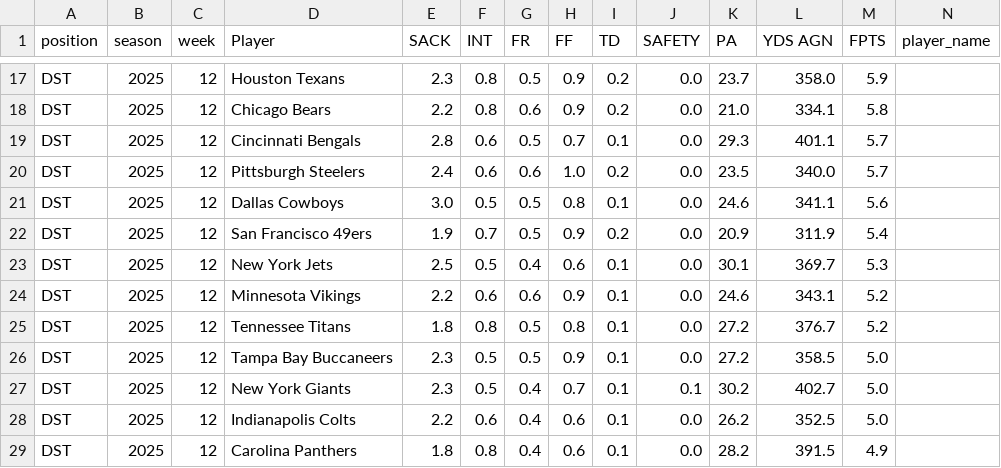
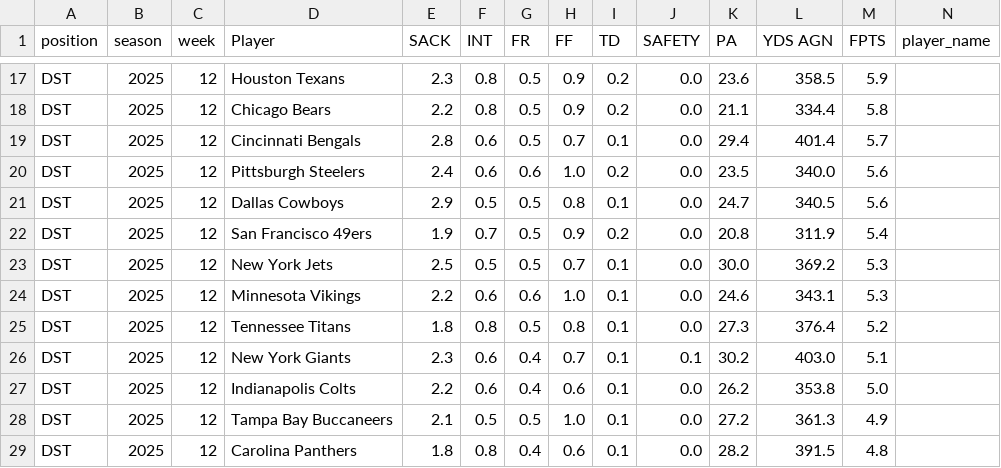
Before and after one commit to KoBeWa/fantasypros-projections, a CSV file: data/2025/week_current/dst.csv, drawn as a sheet; only a part is shown, gaps mark what is left out; removed rows and columns are numbered as before the commit, all else as after; rows hold the shown columns only; the diff covers the shown part only; the diff names each change by its address in the sheet, - before the commit and + after, or states it on an @@ line.

```diff
--- a/data/2025/week_current/dst.csv
+++ b/data/2025/week_current/dst.csv
-K17 (PA): 23.7
+K17 (PA): 23.6
-L17 (YDS AGN): 358.0
+L17 (YDS AGN): 358.5
-G18 (FR): 0.6
+G18 (FR): 0.5
-K18 (PA): 21.0
+K18 (PA): 21.1
-L18 (YDS AGN): 334.1
+L18 (YDS AGN): 334.4
-K19 (PA): 29.3
+K19 (PA): 29.4
-L19 (YDS AGN): 401.1
+L19 (YDS AGN): 401.4
-M20 (FPTS): 5.7
+M20 (FPTS): 5.6
-E21 (SACK): 3.0
+E21 (SACK): 2.9
-K21 (PA): 24.6
+K21 (PA): 24.7
-L21 (YDS AGN): 341.1
+L21 (YDS AGN): 340.5
-K22 (PA): 20.9
+K22 (PA): 20.8
-G23 (FR): 0.4
+G23 (FR): 0.5
-H23 (FF): 0.6
+H23 (FF): 0.7
-K23 (PA): 30.1
+K23 (PA): 30.0
-L23 (YDS AGN): 369.7
+L23 (YDS AGN): 369.2
-H24 (FF): 0.9
+H24 (FF): 1.0
-M24 (FPTS): 5.2
+M24 (FPTS): 5.3
-K25 (PA): 27.2
+K25 (PA): 27.3
-L25 (YDS AGN): 376.7
+L25 (YDS AGN): 376.4
-row 26: DST | 2025 | 12 | Tampa Bay Buccaneers | 2.3 | 0.5 | 0.5 | 0.9 | 0.1 | 0.0 | 27.2 | 358.5 | 5.0
-F26 (INT): 0.5
+F26 (INT): 0.6
-L26 (YDS AGN): 402.7
+L26 (YDS AGN): 403.0
-M26 (FPTS): 5.0
+M26 (FPTS): 5.1
-L27 (YDS AGN): 352.5
+L27 (YDS AGN): 353.8
+row 28: DST | 2025 | 12 | Tampa Bay Buccaneers | 2.1 | 0.5 | 0.5 | 1.0 | 0.1 | 0.0 | 27.2 | 361.3 | 4.9
-M29 (FPTS): 4.9
+M29 (FPTS): 4.8
```
Also changed, not shown: 1 added row, 1 removed row and 29 edited cells elsewhere in this file, data/2025/week_current/k.csv, data/2025/week_current/qb.csv, 3 other files.
